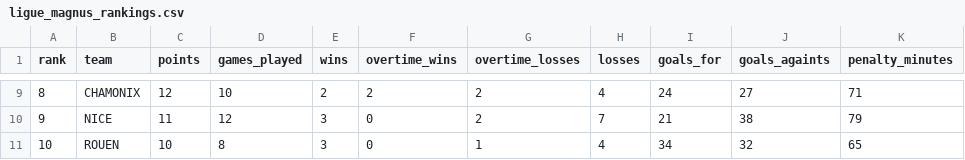
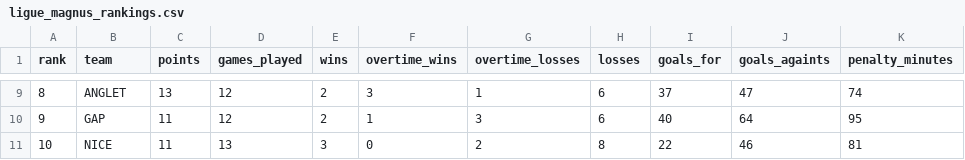
Before and after one commit to Dragilooping/Python_main, a CSV file: ligue_magnus_rankings.csv, drawn as a sheet; only a part is shown, gaps mark what is left out; the diff covers the shown part only.

```diff
--- a/ligue_magnus_rankings.csv
+++ b/ligue_magnus_rankings.csv
@@ -9,3 +9,3 @@ rank,team,points,games_played,wins,overtime_wins,overtime_losses,losses,goals_fo
-8,CHAMONIX,12,10,2,2,2,4,24,27,71
-9,NICE,11,12,3,0,2,7,21,38,79
-10,ROUEN,10,8,3,0,1,4,34,32,65
+8,ANGLET,13,12,2,3,1,6,37,47,74
+9,GAP,11,12,2,1,3,6,40,64,95
+10,NICE,11,13,3,0,2,8,22,46,81
```
Also changed, not shown: 70 edited cells elsewhere in this file.
